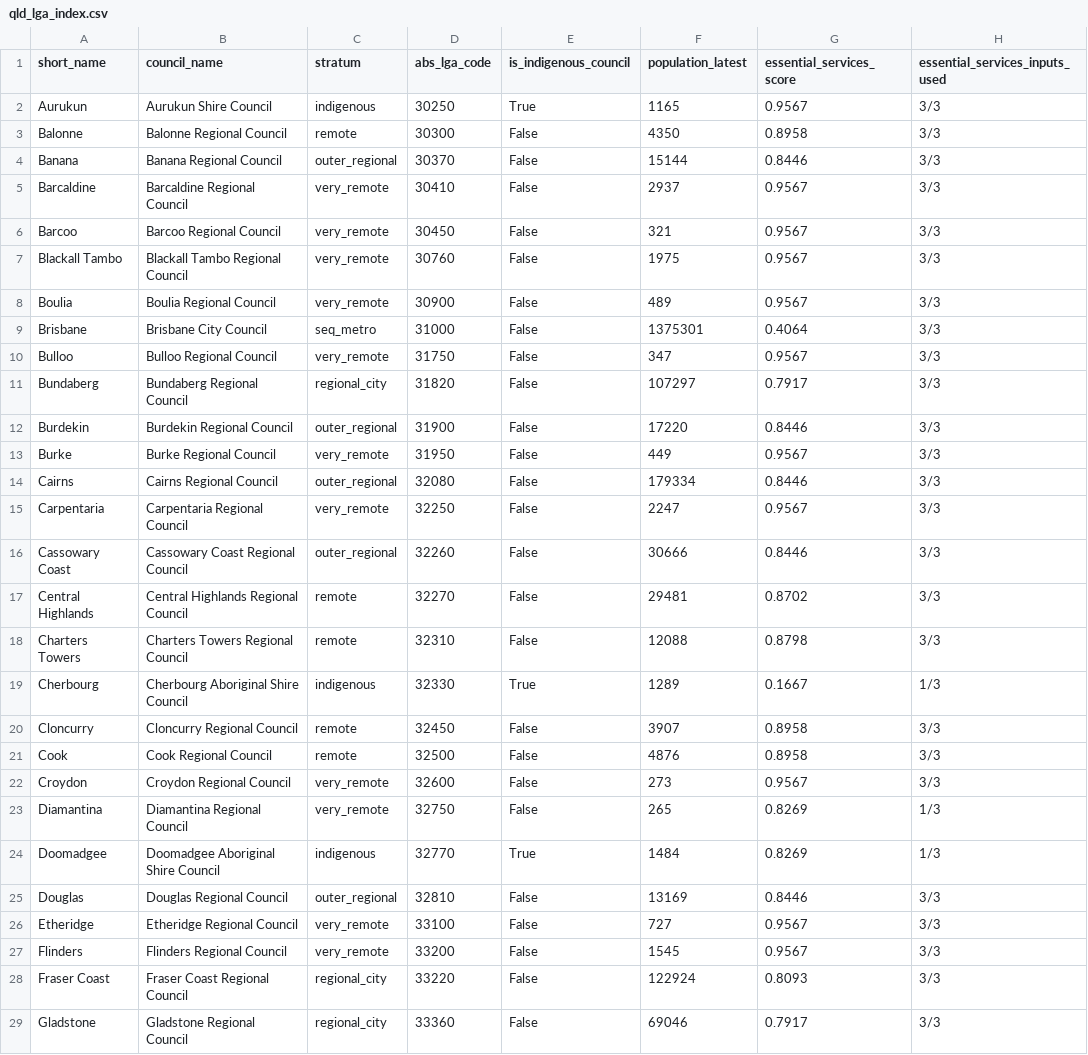
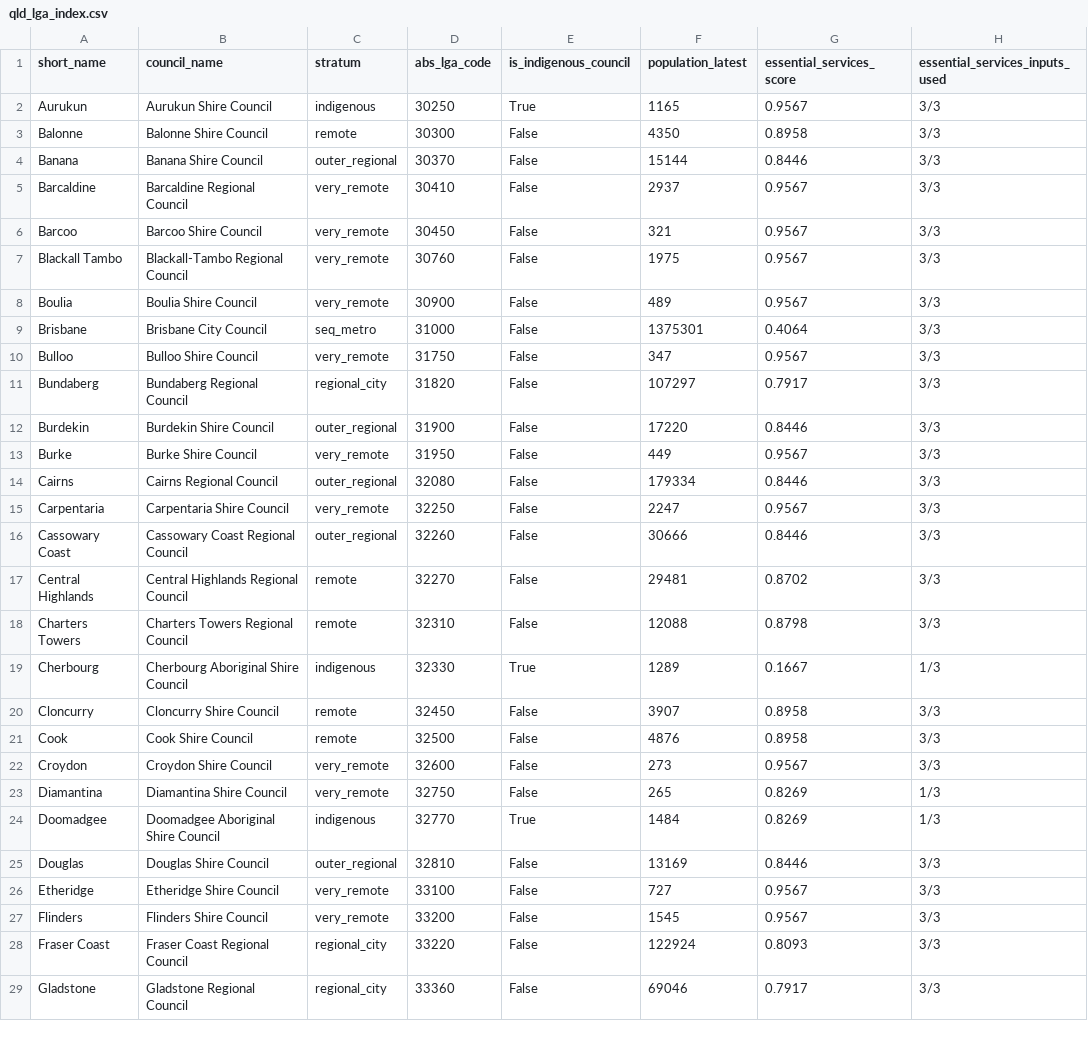
Before and after one commit to lalules9/Mangrove-Hackathon, a CSV file: data/qld_lga_index.csv, drawn as a sheet; only a part is shown; the diff covers the shown part only; the diff names each change by its address in the sheet, - before the commit and + after, or states it on an @@ line.

```diff
--- a/data/qld_lga_index.csv
+++ b/data/qld_lga_index.csv
-B3 (council_name): Balonne Regional Council
+B3 (council_name): Balonne Shire Council
-B4 (council_name): Banana Regional Council
+B4 (council_name): Banana Shire Council
-B6 (council_name): Barcoo Regional Council
+B6 (council_name): Barcoo Shire Council
-B7 (council_name): Blackall Tambo Regional Council
+B7 (council_name): Blackall-Tambo Regional Council
-B8 (council_name): Boulia Regional Council
+B8 (council_name): Boulia Shire Council
-B10 (council_name): Bulloo Regional Council
+B10 (council_name): Bulloo Shire Council
-B12 (council_name): Burdekin Regional Council
+B12 (council_name): Burdekin Shire Council
-B13 (council_name): Burke Regional Council
+B13 (council_name): Burke Shire Council
-B15 (council_name): Carpentaria Regional Council
+B15 (council_name): Carpentaria Shire Council
-B20 (council_name): Cloncurry Regional Council
+B20 (council_name): Cloncurry Shire Council
-B21 (council_name): Cook Regional Council
+B21 (council_name): Cook Shire Council
-B22 (council_name): Croydon Regional Council
+B22 (council_name): Croydon Shire Council
-B23 (council_name): Diamantina Regional Council
+B23 (council_name): Diamantina Shire Council
-B25 (council_name): Douglas Regional Council
+B25 (council_name): Douglas Shire Council
-B26 (council_name): Etheridge Regional Council
+B26 (council_name): Etheridge Shire Council
-B27 (council_name): Flinders Regional Council
+B27 (council_name): Flinders Shire Council
```
Also changed, not shown: 17 edited cells elsewhere in this file, data/councils.csv, data/qld_lga_ai_risk_master.csv, 3 other files.
